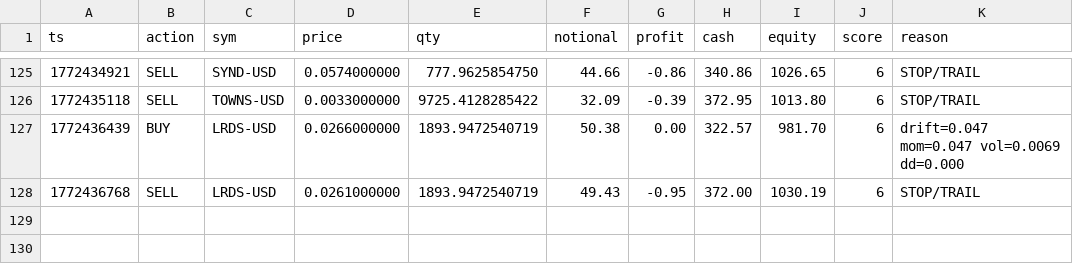
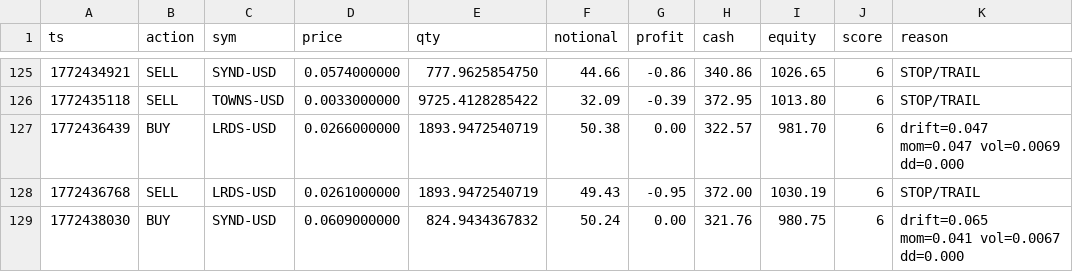
Before and after one commit to joshuadobbs056-ctrl/coin-sniper-data, a CSV file: trade_history.csv, drawn as a sheet; only a part is shown, gaps mark what is left out.

Commit message:
update trade_history.csv

```diff
--- a/trade_history.csv
+++ b/trade_history.csv
@@ -128 +128,2 @@ ts,action,sym,price,qty,notional,profit,cash,equity,score,reason
 1772436768,SELL,LRDS-USD,0.0261000000,1893.9472540719,49.43,-0.95,372.00,1030.19,6,STOP/TRAIL
+1772438030,BUY,SYND-USD,0.0609000000,824.9434367832,50.24,0.00,321.76,980.75,6,drift=0.065 mom=0.041 vol=0.0067 dd=0.000
```
